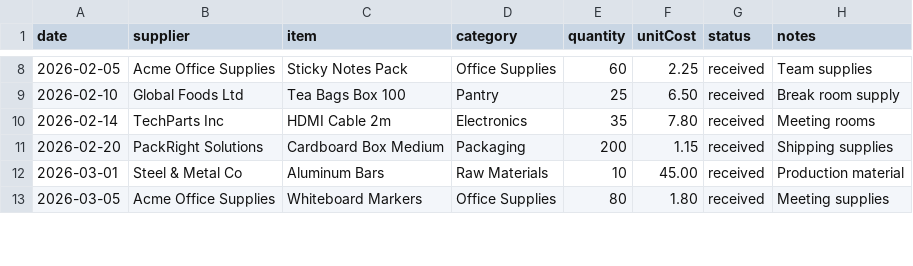
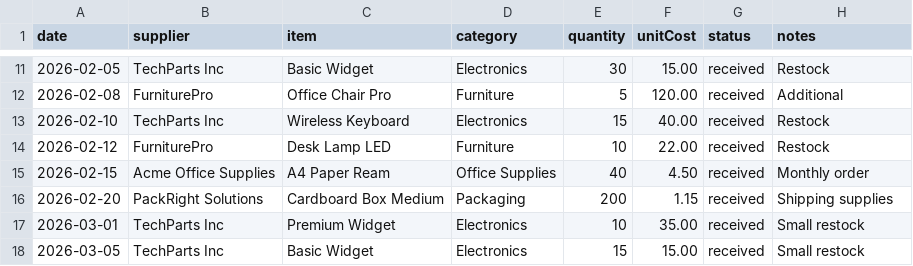
Before and after one commit to xxmahmoudxx/pi4eme.1, a CSV file: sample-purchases.csv, drawn as a sheet; only a part is shown, gaps mark what is left out; the diff covers the shown part only.

Commit message:
implement ML analytics (stockout prediction, revenue forecasting, product classification, health scoring, reorder recommendation) with full pipeline from CSV to backend to Python service

```diff
--- a/sample-purchases.csv
+++ b/sample-purchases.csv
@@ -8,6 +11,8 @@ date,supplier,item,category,quantity,unitCost,status,notes
-2026-02-05,Acme Office Supplies,Sticky Notes Pack,Office Supplies,60,2.25,received,Team supplies
-2026-02-10,Global Foods Ltd,Tea Bags Box 100,Pantry,25,6.50,received,Break room supply
-2026-02-14,TechParts Inc,HDMI Cable 2m,Electronics,35,7.80,received,Meeting rooms
+2026-02-05,TechParts Inc,Basic Widget,Electronics,30,15.00,received,Restock
+2026-02-08,FurniturePro,Office Chair Pro,Furniture,5,120.00,received,Additional
+2026-02-10,TechParts Inc,Wireless Keyboard,Electronics,15,40.00,received,Restock
+2026-02-12,FurniturePro,Desk Lamp LED,Furniture,10,22.00,received,Restock
+2026-02-15,Acme Office Supplies,A4 Paper Ream,Office Supplies,40,4.50,received,Monthly order
 2026-02-20,PackRight Solutions,Cardboard Box Medium,Packaging,200,1.15,received,Shipping supplies
-2026-03-01,Steel & Metal Co,Aluminum Bars,Raw Materials,10,45.00,received,Production material
-2026-03-05,Acme Office Supplies,Whiteboard Markers,Office Supplies,80,1.80,received,Meeting supplies
+2026-03-01,TechParts Inc,Premium Widget,Electronics,10,35.00,received,Small restock
+2026-03-05,TechParts Inc,Basic Widget,Electronics,15,15.00,received,Small restock
```
Also changed, not shown: 6 added rows, 6 removed rows and 30 edited cells elsewhere in this file, 14 other files.
